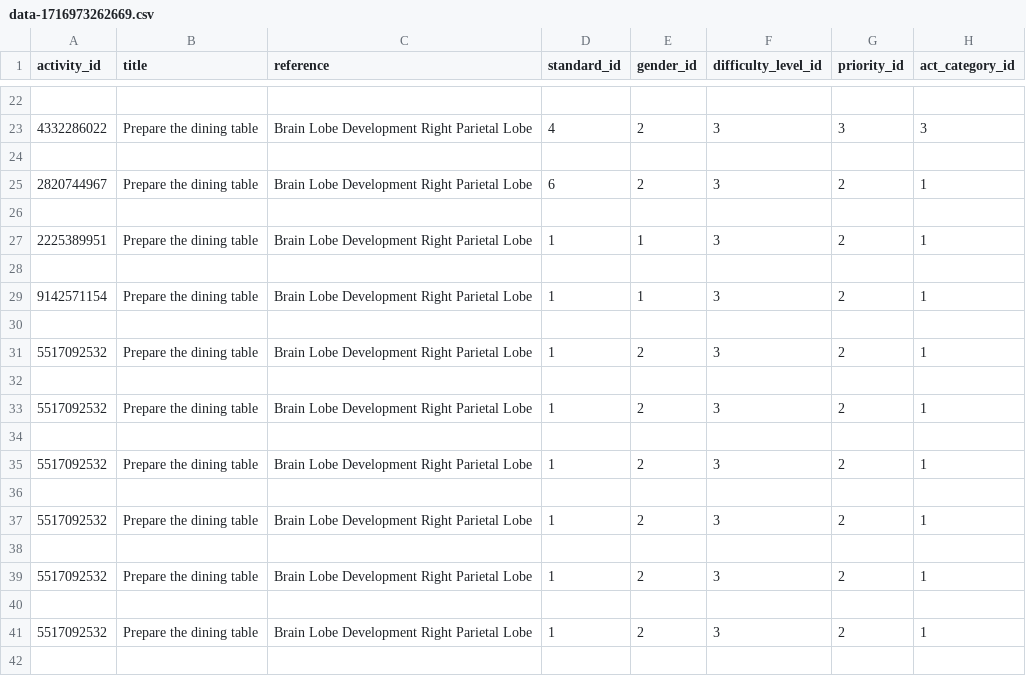
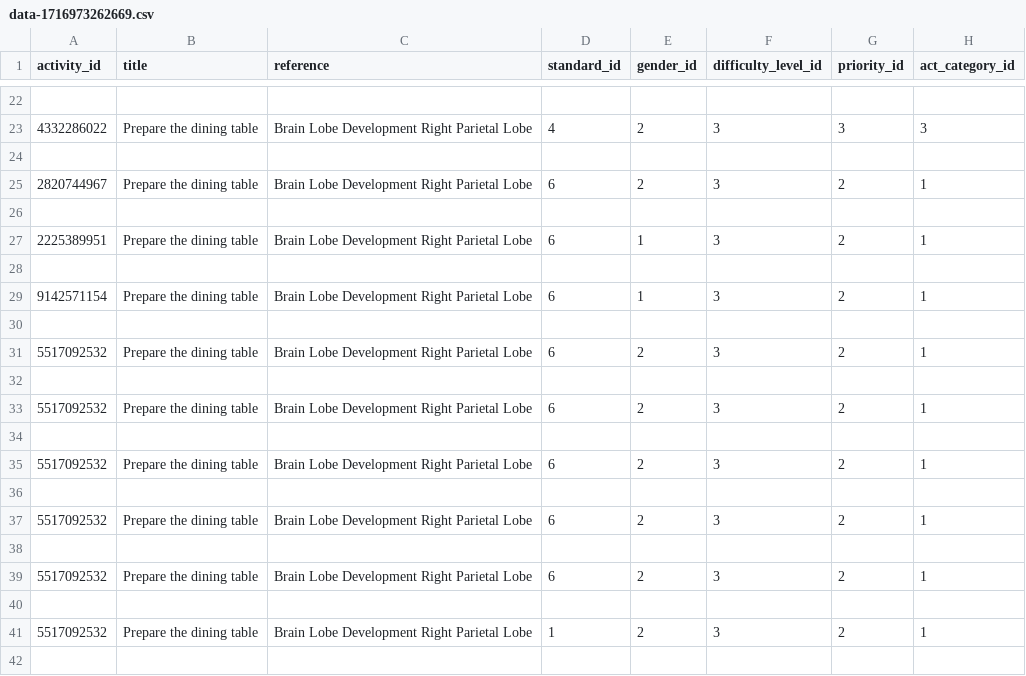
Before and after one commit to Revarsel/UltiMate_activity_list_generator_api, a CSV file: data-1716973262669.csv, drawn as a sheet; only a part is shown, gaps mark what is left out; the diff names each change by its address in the sheet, - before the commit and + after, or states it on an @@ line.

```diff
--- a/data-1716973262669.csv
+++ b/data-1716973262669.csv
-D27 (standard_id): 1
+D27 (standard_id): 6
-D29 (standard_id): 1
+D29 (standard_id): 6
-D31 (standard_id): 1
+D31 (standard_id): 6
-D33 (standard_id): 1
+D33 (standard_id): 6
-D35 (standard_id): 1
+D35 (standard_id): 6
-D37 (standard_id): 1
+D37 (standard_id): 6
-D39 (standard_id): 1
+D39 (standard_id): 6
```
Also changed, not shown: 2 other files.
